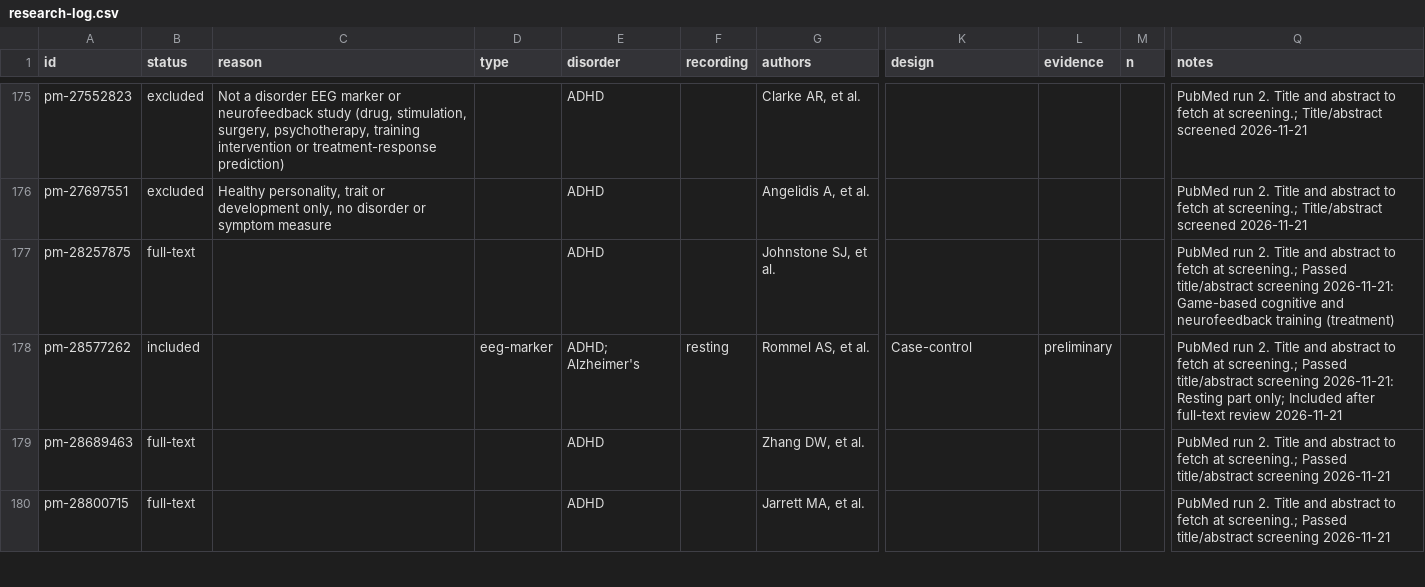
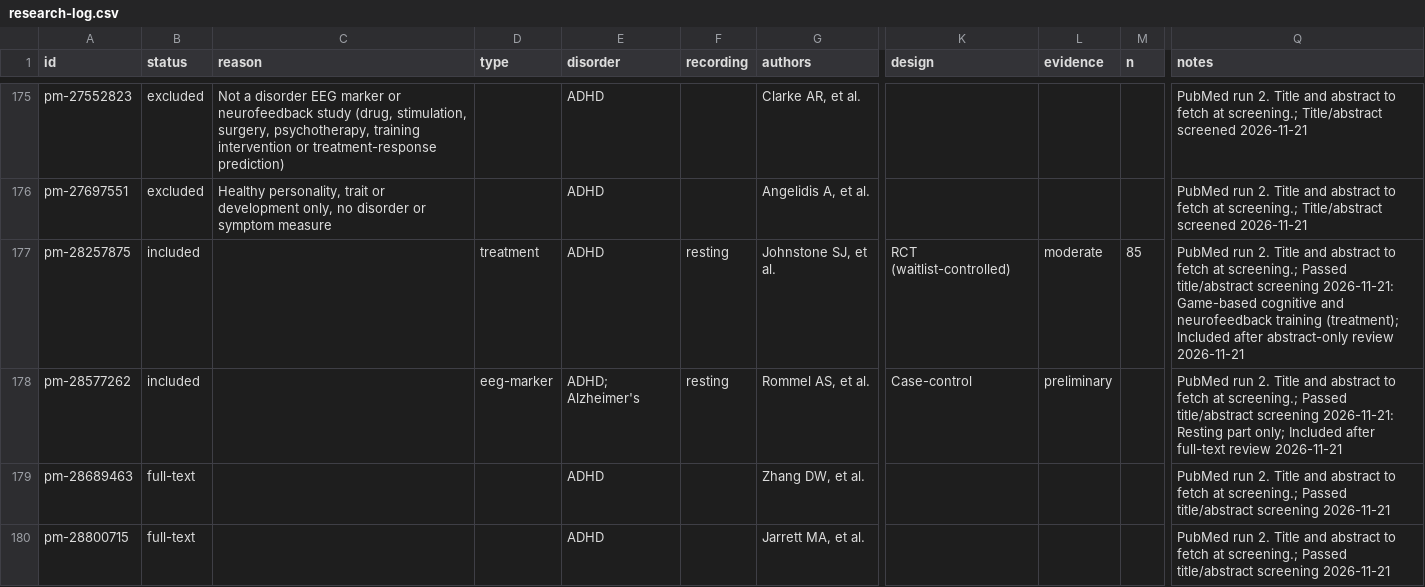
Before and after one commit to farrokh143/eeg-disorder-atlas, a CSV file: data/research-log.csv, drawn as a sheet; only a part is shown, gaps mark what is left out; the diff covers the shown part only; the diff names each change by its address in the sheet, - before the commit and + after, or states it on an @@ line.

```diff
--- a/data/research-log.csv
+++ b/data/research-log.csv
-B177 (status): full-text
+B177 (status): included
-D177 (type): (empty)
+D177 (type): treatment
-F177 (recording): (empty)
+F177 (recording): resting
-K177 (design): (empty)
+K177 (design): RCT (waitlist-controlled)
-L177 (evidence): (empty)
+L177 (evidence): moderate
-M177 (n): (empty)
+M177 (n): 85
-Q177 (notes): …neurofeedback training (treatment)
+Q177 (notes): …neurofeedback training (treatment); Included after abstract-only review 2026-11-21
```
Also changed, not shown: 29 edited cells elsewhere in this file, 2 other files.
